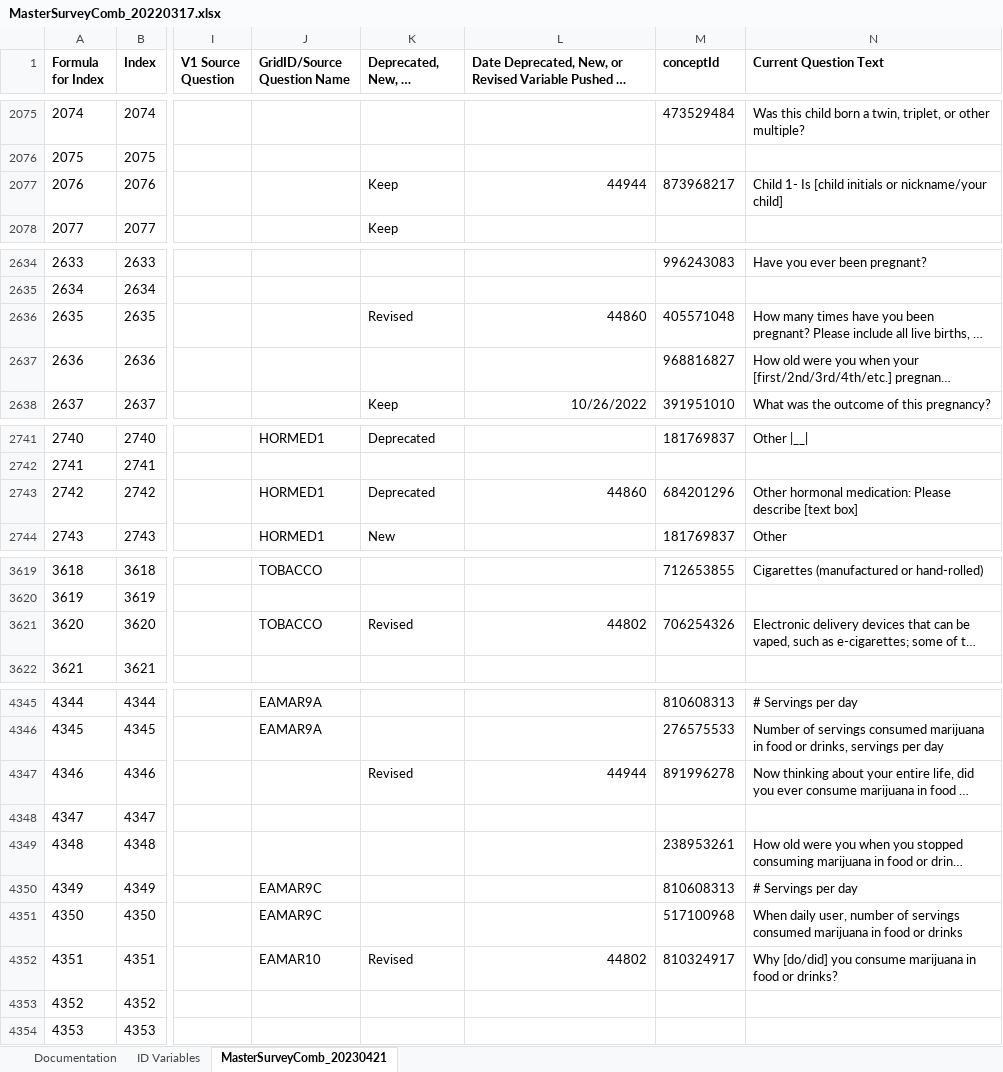
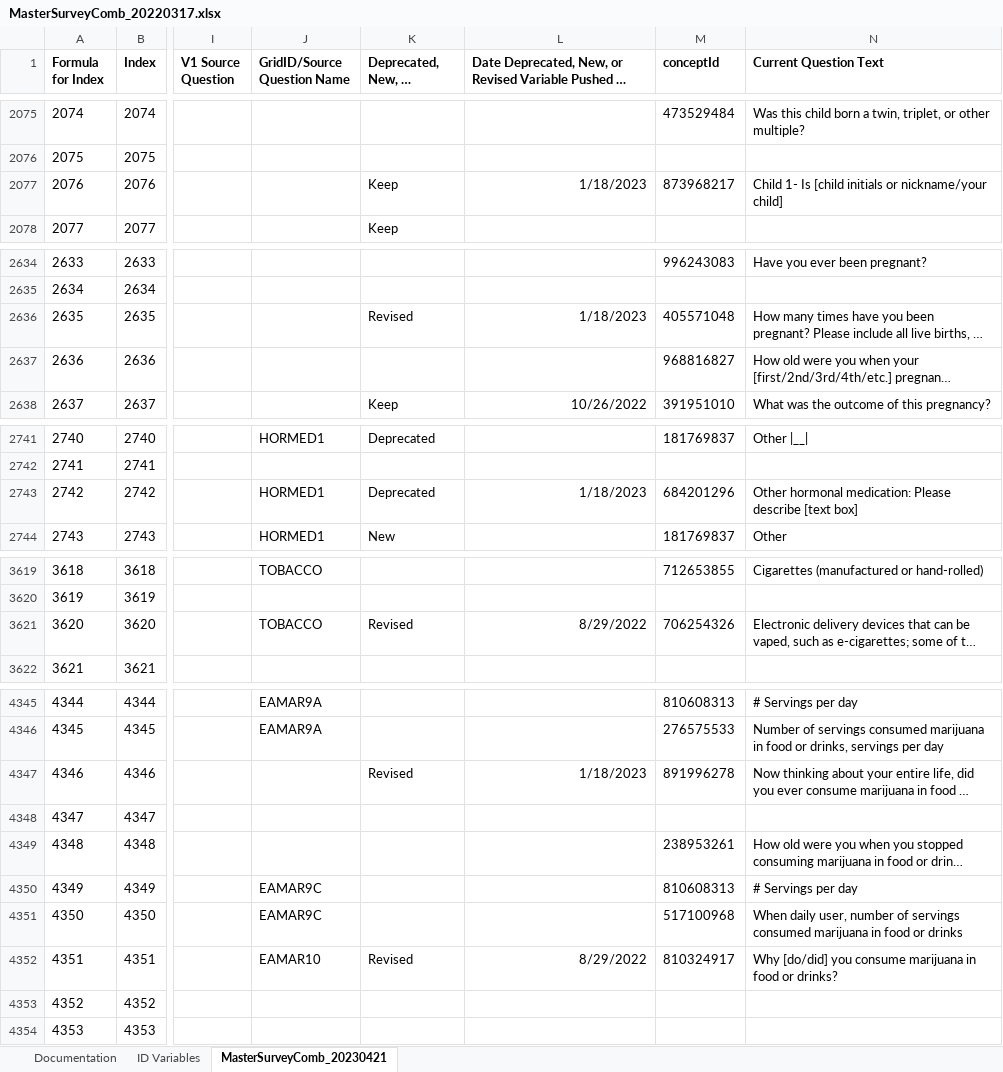
Before and after one commit to Analyticsphere/ConnectMasterAndSurveyCombinedDataDictionary, an Excel workbook: MasterSurveyComb_20220317.xlsx, sheet MasterSurveyComb_20230421, drawn as a sheet; only a part is shown, gaps mark what is left out; long unchanged cells end in …; values as stored, in another font and other column widths than the file's, no borders; the diff covers the shown part only; the diff names each change by its address in the sheet, - before the commit and + after, or states it on an @@ line.

Commit message:
Add files via upload

```diff
--- a/MasterSurveyComb_20220317.xlsx (sheet MasterSurveyComb_20230421)
+++ b/MasterSurveyComb_20220317.xlsx (sheet MasterSurveyComb_20230421)
-L2077: 44944
+L2077: 1/18/2023
-L2636: 44860
+L2636: 1/18/2023
-L2743: 44860
+L2743: 1/18/2023
-L3621: 44802
+L3621: 8/29/2022
-L4347: 44944
+L4347: 1/18/2023
-L4352: 44802
+L4352: 8/29/2022
```
Also changed, not shown: 37 edited cells elsewhere in this sheet.
